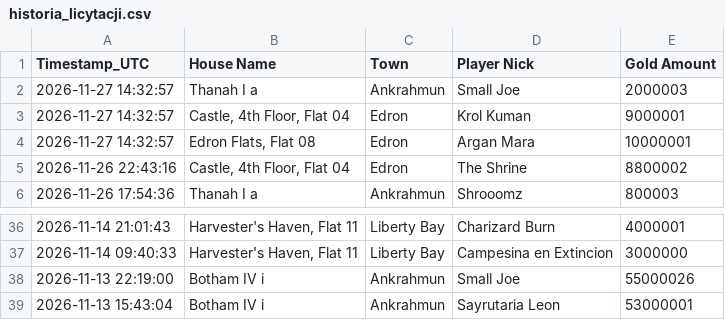
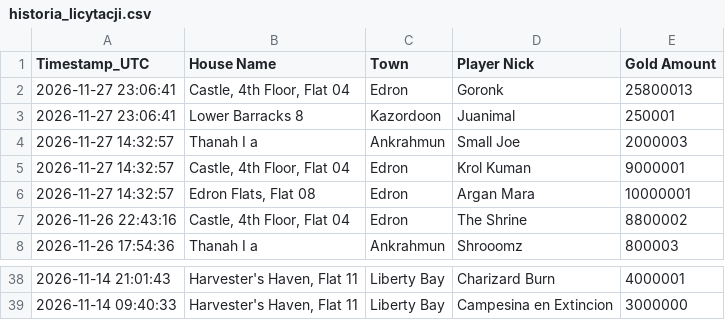
Before and after one commit to mdogie94/nmd, a CSV file: historia_licytacji.csv, drawn as a sheet; only a part is shown, gaps mark what is left out; removed rows and columns are numbered as before the commit, all else as after; the diff names each change by its address in the sheet, - before the commit and + after, or states it on an @@ line.

```diff
--- a/historia_licytacji.csv
+++ b/historia_licytacji.csv
+row 2: 2026-11-27 23:06:41 | Castle, 4th Floor, Flat 04 | Edron | Goronk | 25800013
+row 3: 2026-11-27 23:06:41 | Lower Barracks 8 | Kazordoon | Juanimal | 250001
-row 38: 2026-11-13 22:19:00 | Botham IV i | Ankrahmun | Small Joe | 55000026
-row 39: 2026-11-13 15:43:04 | Botham IV i | Ankrahmun | Sayrutaria Leon | 53000001
```
